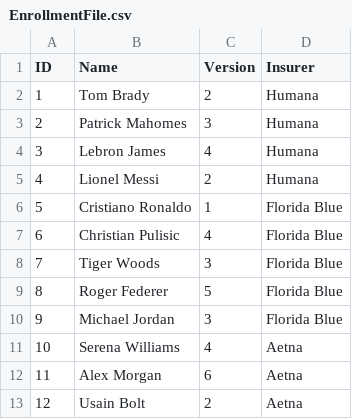
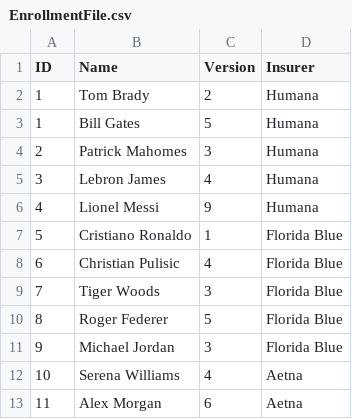
Before and after one commit to MatthewLopes/consume-and-export-enrollment-csv, a CSV file: bin/EnrollmentFile.csv, drawn as a sheet; only a part is shown; the shorter side is filled out with more unchanged rows.

Commit message:
Create function to validate ids are unique to insurers. Create export to excel that dumps files to results directory

```diff
--- a/bin/EnrollmentFile.csv
+++ b/bin/EnrollmentFile.csv
@@ -2,5 +2,6 @@ ID,Name,Version,Insurer
 1,Tom Brady,2,Humana
+1,Bill Gates,5,Humana
 2,Patrick Mahomes,3,Humana
 3,Lebron James,4,Humana
-4,Lionel Messi,2,Humana
+4,Lionel Messi,9,Humana
 5,Cristiano Ronaldo,1,Florida Blue
```
Also changed, not shown: src/EnrollmentFile.csv, 11 other files.
